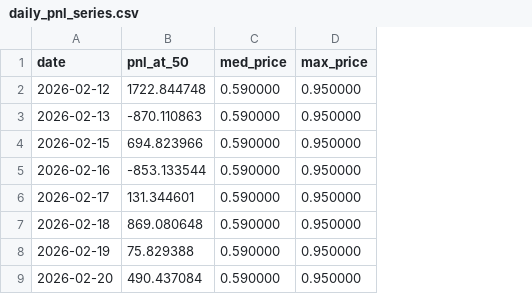
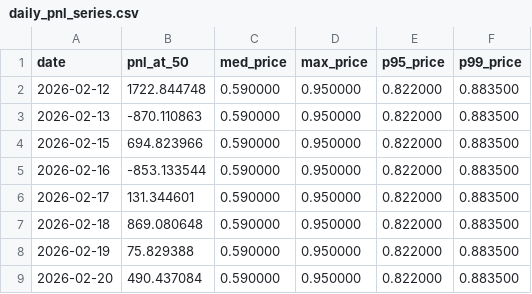
Before and after one commit to 0xj7r/0x-pm-backtest, a CSV file: data/research/daily_pnl_series.csv, drawn as a sheet; only a part is shown; the diff names each change by its address in the sheet, - before the commit and + after, or states it on an @@ line.

Commit message:
research: use p99 entry price for the floor (honest binding edge)
Per feedback-2: the absolute max (0.95) is a <0.005%-frequency outlier that
overstates the floor's binding constraint, while the median understates it.
Default the floor to p99 of the observed entry prices instead, and expose
median/p95/p99/max via --floor-price. p99 (0.88) bites at $589, p95 (0.82)
at $548, max (0.95) at $633.

Add p95_price/p99_price columns to the committed daily_pnl_series.csv snapshot
and read them in the CSV fallback, so the p99 default is reproducible from the
repo with no external data.

```diff
--- a/data/research/daily_pnl_series.csv
+++ b/data/research/daily_pnl_series.csv
+column E (p95_price), rows 2-9: all 0.822000
+column F (p99_price), rows 2-9: all 0.883500
```
Also changed, not shown: 1 other file.
